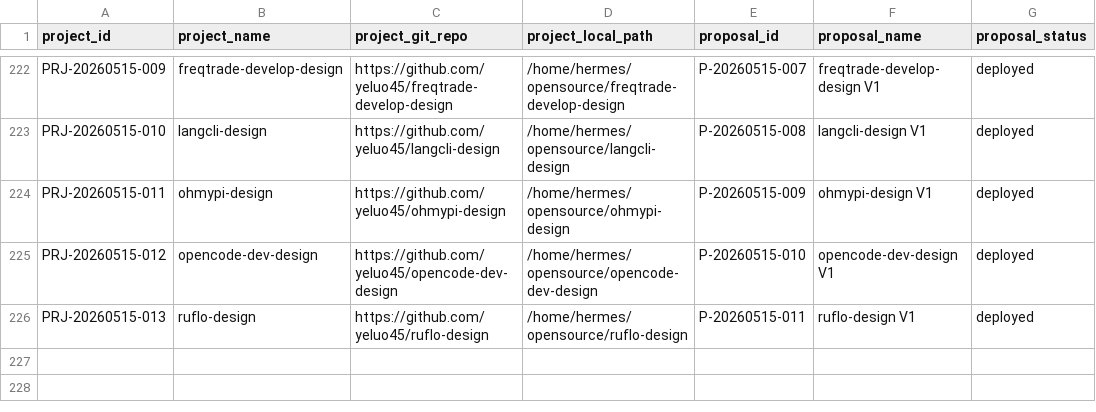
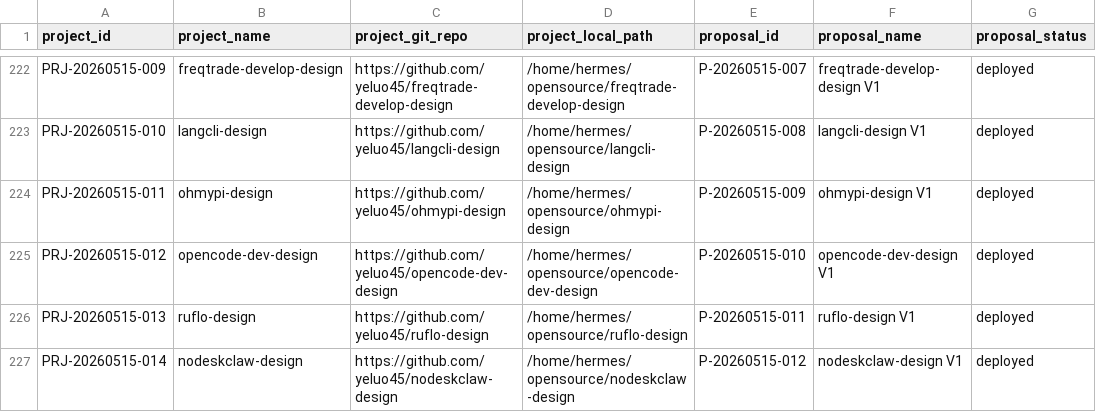
Before and after one commit to YeLuo45/prj-proposal-management, a CSV file: data/project_proposal_mapping.csv, drawn as a sheet; only a part is shown, gaps mark what is left out; the diff names each change by its address in the sheet, - before the commit and + after, or states it on an @@ line.

```diff
--- a/data/project_proposal_mapping.csv
+++ b/data/project_proposal_mapping.csv
+row 227: PRJ-20260515-014 | nodeskclaw-design | https://github.com/yeluo45/nodeskclaw-design | /home/hermes/opensource/nodeskclaw-design | P-20260515-012 | nodeskclaw-design V1 | deployed
```
Also changed, not shown: data/projects.csv, data/proposals.csv, 1 other file.
